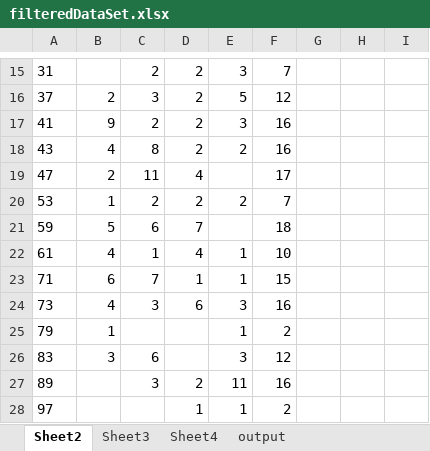
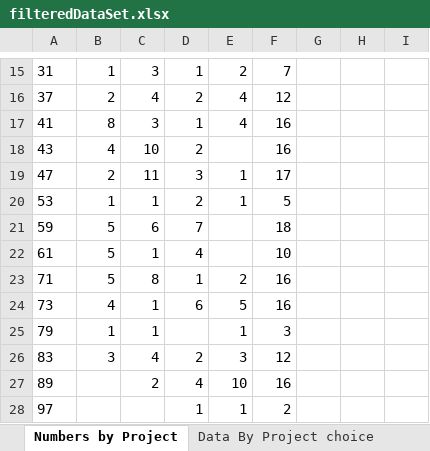
Before and after one commit to Macadooz/Project-Week, an Excel workbook: filteredDataSet.xlsx, sheet Numbers by Project, drawn as a sheet; only a part is shown, gaps mark what is left out; values as stored, in another font and other column widths than the file's, no borders; the diff covers the shown part only; the diff names each change by its address in the sheet, - before the commit and + after, or states it on an @@ line.

```diff
--- a/filteredDataSet.xlsx (sheet Numbers by Project)
+++ b/filteredDataSet.xlsx (sheet Numbers by Project)
-sheet tab: Sheet2
+sheet tab: Numbers by Project
-sheet tab: Sheet3
+sheet tab: Data By Project choice
-B15: (empty)
+B15: 1
-C15: 2
+C15: 3
-D15: 2
+D15: 1
-E15: 3
+E15: 2
-C16: 3
+C16: 4
-E16: 5
+E16: 4
-B17: 9
+B17: 8
-C17: 2
+C17: 3
-D17: 2
+D17: 1
-E17: 3
+E17: 4
-C18: 8
+C18: 10
-E18: 2
+E18: (empty)
-D19: 4
+D19: 3
-E19: (empty)
+E19: 1
-C20: 2
+C20: 1
-E20: 2
+E20: 1
-F20: 7
+F20: 5
-B22: 4
+B22: 5
-E22: 1
+E22: (empty)
-B23: 6
+B23: 5
-C23: 7
+C23: 8
-E23: 1
+E23: 2
-F23: 15
+F23: 16
-C24: 3
+C24: 1
-E24: 3
+E24: 5
-C25: (empty)
+C25: 1
-F25: 2
+F25: 3
-C26: 6
+C26: 4
-D26: (empty)
+D26: 2
-C27: 3
+C27: 2
-D27: 2
+D27: 4
-E27: 11
+E27: 10
```
Also changed, not shown: 69 edited cells elsewhere in this sheet, sheet output, sheet Data By Project choice, sheet Sums of choice #, other sheet tabs, charts or pictures, 2 other files.
